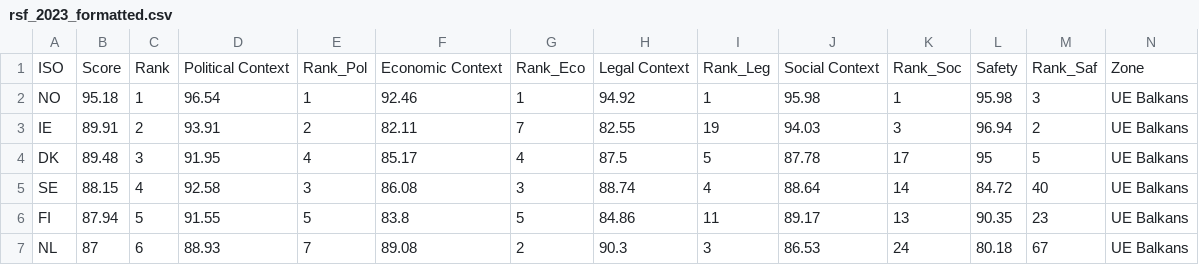
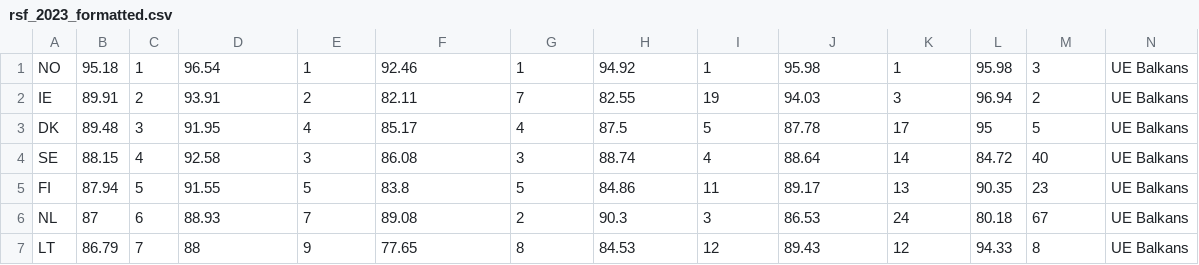
Before and after one commit to Bepely/datasets, a CSV file: rsf_2023_formatted.csv, drawn as a sheet; only a part is shown; the shorter side is filled out with more unchanged rows; rows hold the shown columns only; the diff names each change by its address in the sheet, - before the commit and + after, or states it on an @@ line.

Commit message:
Update rsf_2023_formatted.csv

```diff
--- a/rsf_2023_formatted.csv
+++ b/rsf_2023_formatted.csv
-row 1: ISO | Score | Rank | Political Context | Rank_Pol | Economic Context | Rank_Eco | Legal Context | Rank_Leg | Social Context | Rank_Soc | Safety | Rank_Saf | Zone
```
